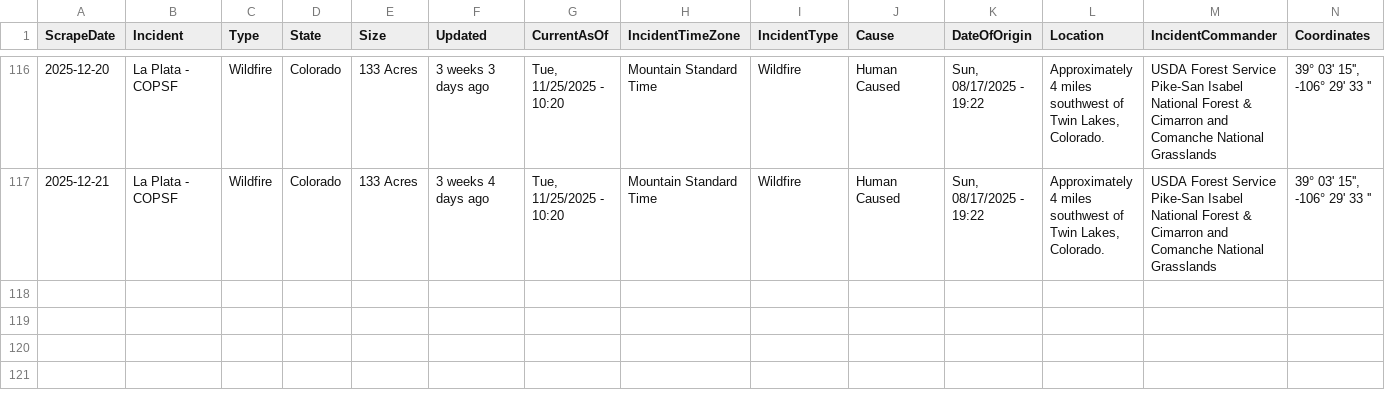
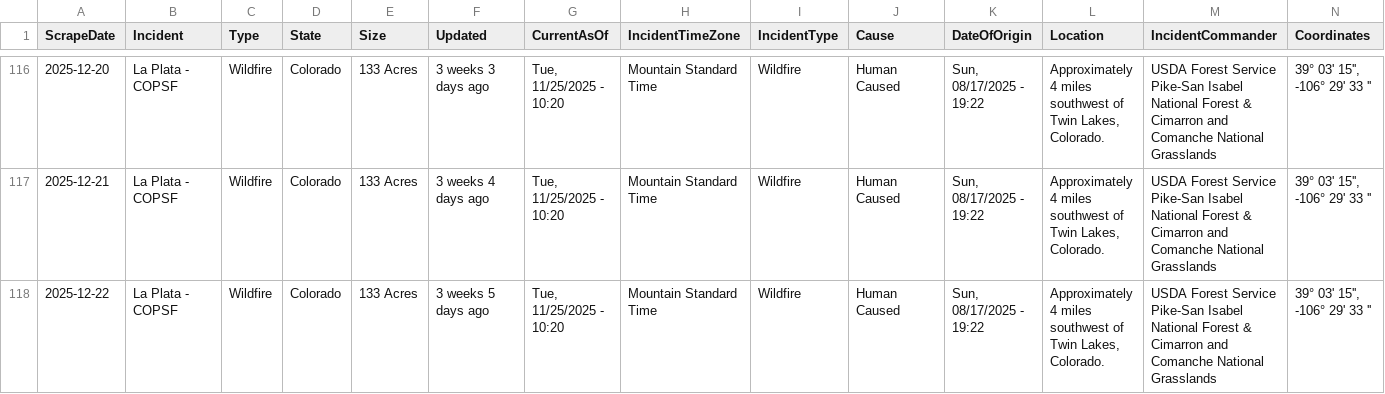
Before and after one commit to mandarc64/inciweb-wildfire-data, a CSV file: inciweb_data/La_Plata_-_COPSF.csv, drawn as a sheet; only a part is shown, gaps mark what is left out; rows hold the shown columns only; the diff names each change by its address in the sheet, - before the commit and + after, or states it on an @@ line.

```diff
--- a/inciweb_data/La_Plata_-_COPSF.csv
+++ b/inciweb_data/La_Plata_-_COPSF.csv
+row 118: 2025-12-22 | La Plata - COPSF | Wildfire | Colorado | 133 Acres | 3 weeks 5 days ago | Tue, 11/25/2025 - 10:20 | Mountain Standard Time | Wildfire | Human Caused | Sun, 08/17/2025 - 19:22 | Approximately 4 miles southwest of Twin Lakes, Colorado. | USDA Forest Service Pike-San Isabel National Forest & Cimarron and Comanche National Grasslands | 39° 03' 15'', -106° 29' 33 ''
```
Also changed, not shown: inciweb_data/Crown_Creek_Fire_-_WANES.csv, inciweb_data/Greer_Fire_-_AZA2S.csv, 26 other files.
